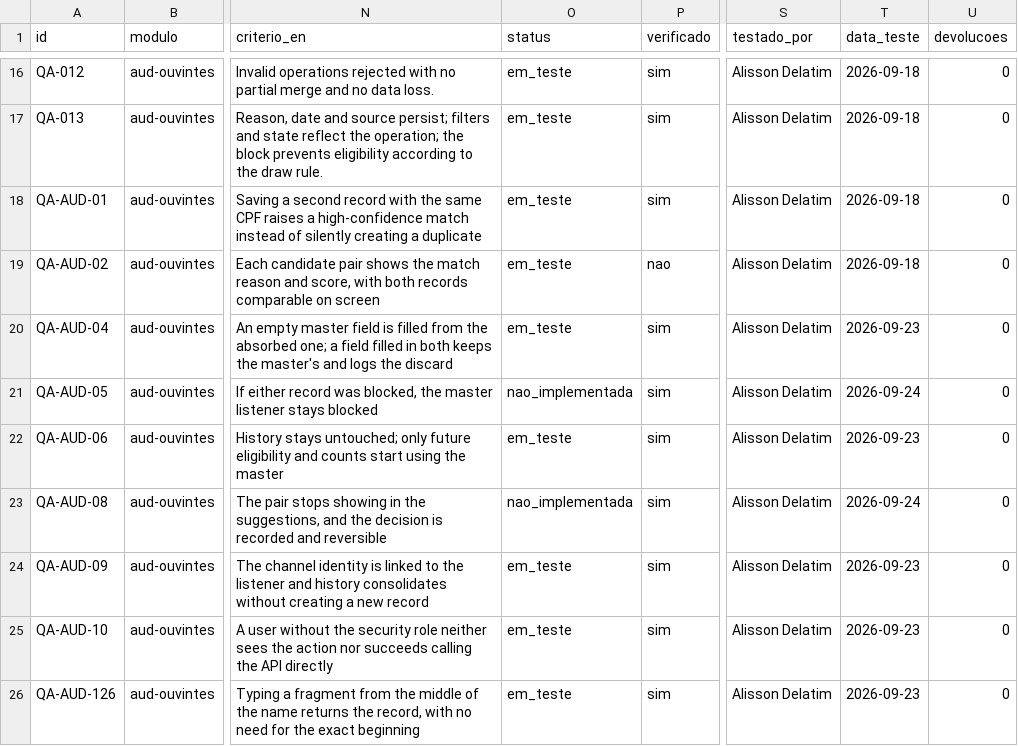
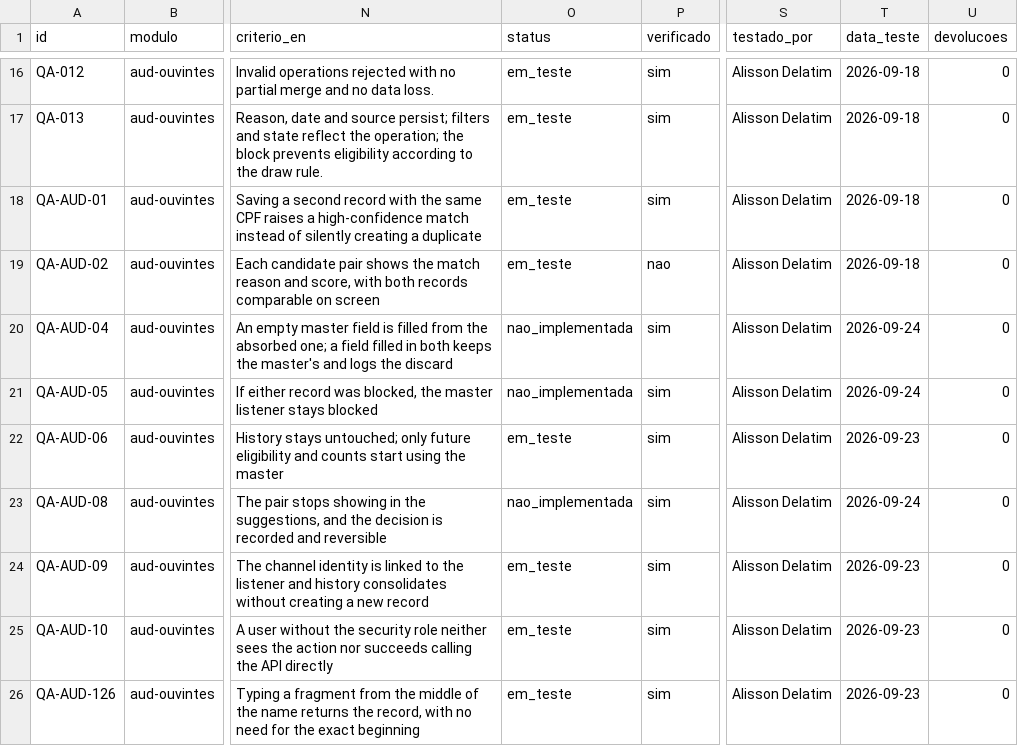
Before and after one commit to InformaWendel/PortalDEV, a CSV file: data/projetos/audience.csv, drawn as a sheet; only a part is shown, gaps mark what is left out; the diff names each change by its address in the sheet, - before the commit and + after, or states it on an @@ line.

Commit message:
chore(qa): QA-AUD-04 nao_implementada por Alisson Delatim

```diff
--- a/data/projetos/audience.csv
+++ b/data/projetos/audience.csv
-O20 (status): em_teste
+O20 (status): nao_implementada
-T20 (data_teste): 2026-09-23
+T20 (data_teste): 2026-09-24
```
